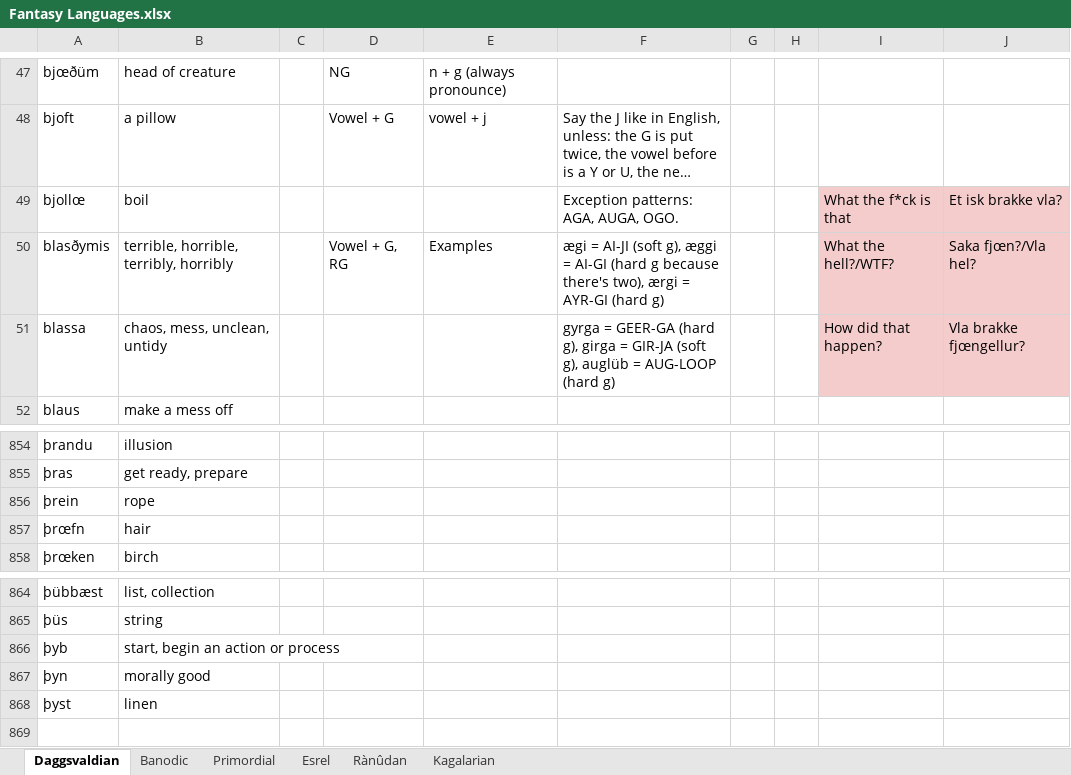
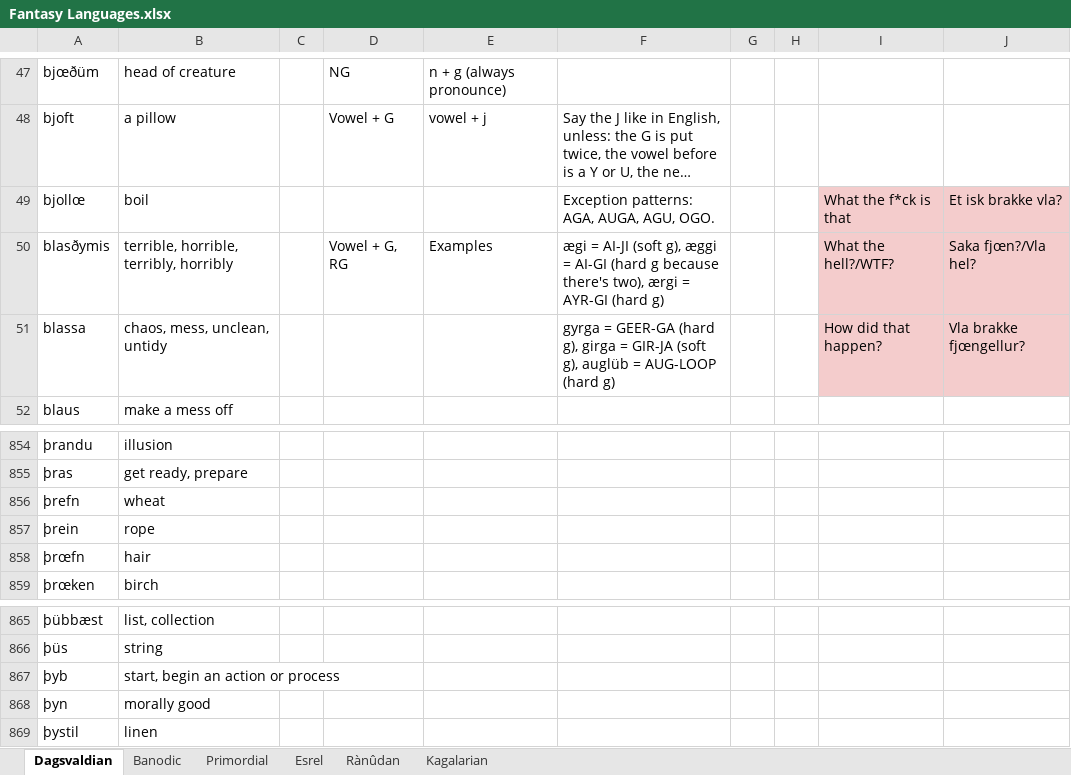
Before and after one commit to Oneo64/Aldpor, an Excel workbook: Conlangs/Fantasy Languages.xlsx, sheet Dagsvaldian, drawn as a sheet; only a part is shown, gaps mark what is left out; long unchanged cells end in …; values as stored, in another font and other column widths than the file's, no borders; charts and pictures not drawn; addresses are those after the commit; the diff covers the shown part only; the diff names each change by its address in the sheet, - before the commit and + after, or states it on an @@ line.

```diff
--- a/Conlangs/Fantasy Languages.xlsx (sheet Dagsvaldian)
+++ b/Conlangs/Fantasy Languages.xlsx (sheet Dagsvaldian)
-sheet tab: Daggsvaldian
+sheet tab: Dagsvaldian
-F49: Exception patterns: AGA, AUGA, OGO.
+F49: Exception patterns: AGA, AUGA, AGU, OGO.
+row 856: þrefn | wheat
-A869: þyst
+A869: þystil
```
Also changed, not shown: 1 added row, 1 removed row and 15 edited cells elsewhere in this sheet.
